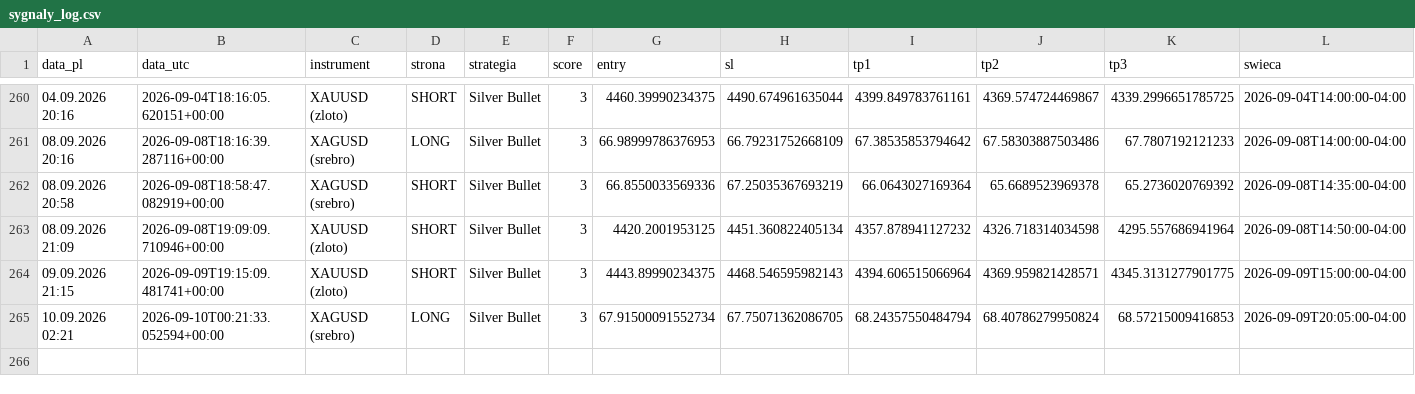
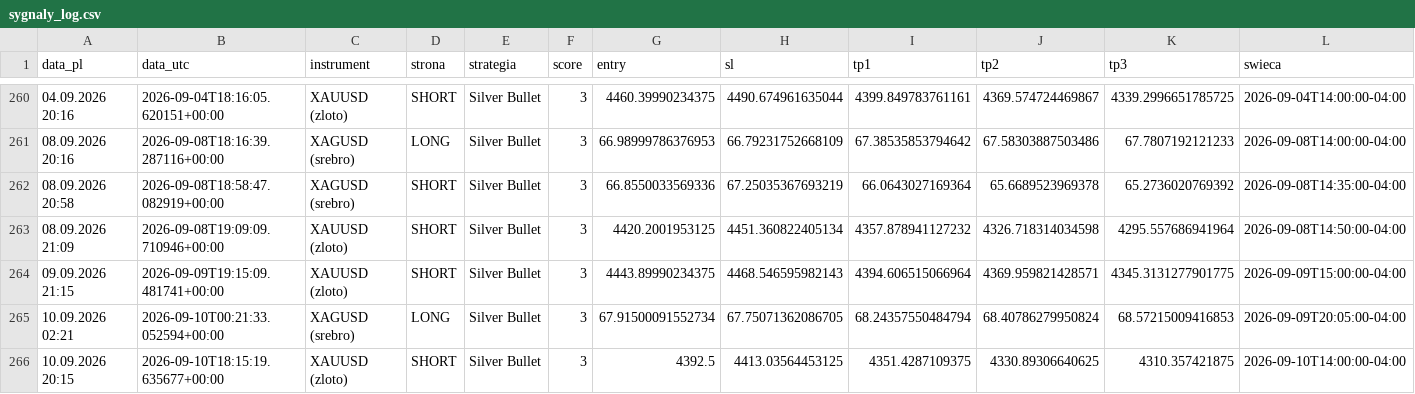
Before and after one commit to Aslaf2/sygna-y-bot, a CSV file: sygnaly_log.csv, drawn as a sheet; only a part is shown, gaps mark what is left out; rows hold the shown columns only; the diff names each change by its address in the sheet, - before the commit and + after, or states it on an @@ line.

```diff
--- a/sygnaly_log.csv
+++ b/sygnaly_log.csv
+row 266: 10.09.2026 20:15 | 2026-09-10T18:15:19.635677+00:00 | XAUUSD (zloto) | SHORT | Silver Bullet | 3 | 4392.5 | 4413.03564453125 | 4351.4287109375 | 4330.89306640625 | 4310.357421875 | 2026-09-10T14:00:00-04:00
```
Also changed, not shown: zloty-mentor/sygnaly_mentor.csv, 4 other files.
